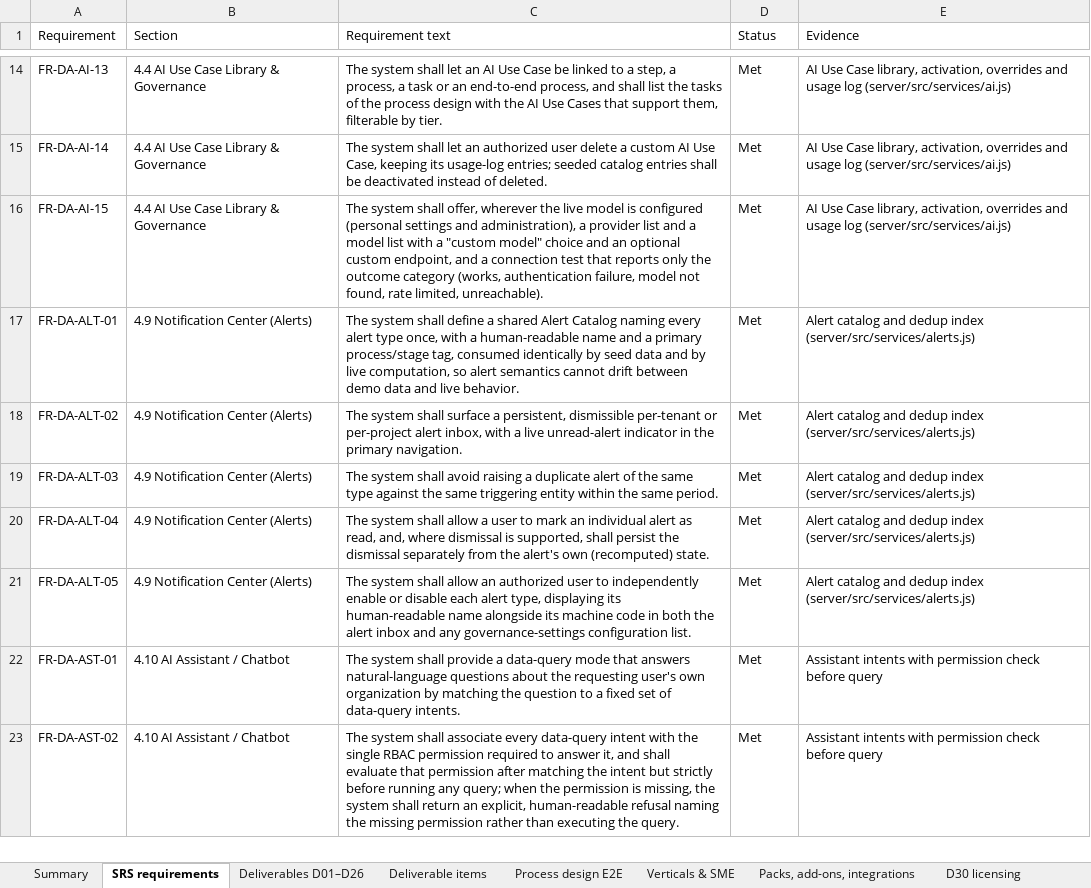
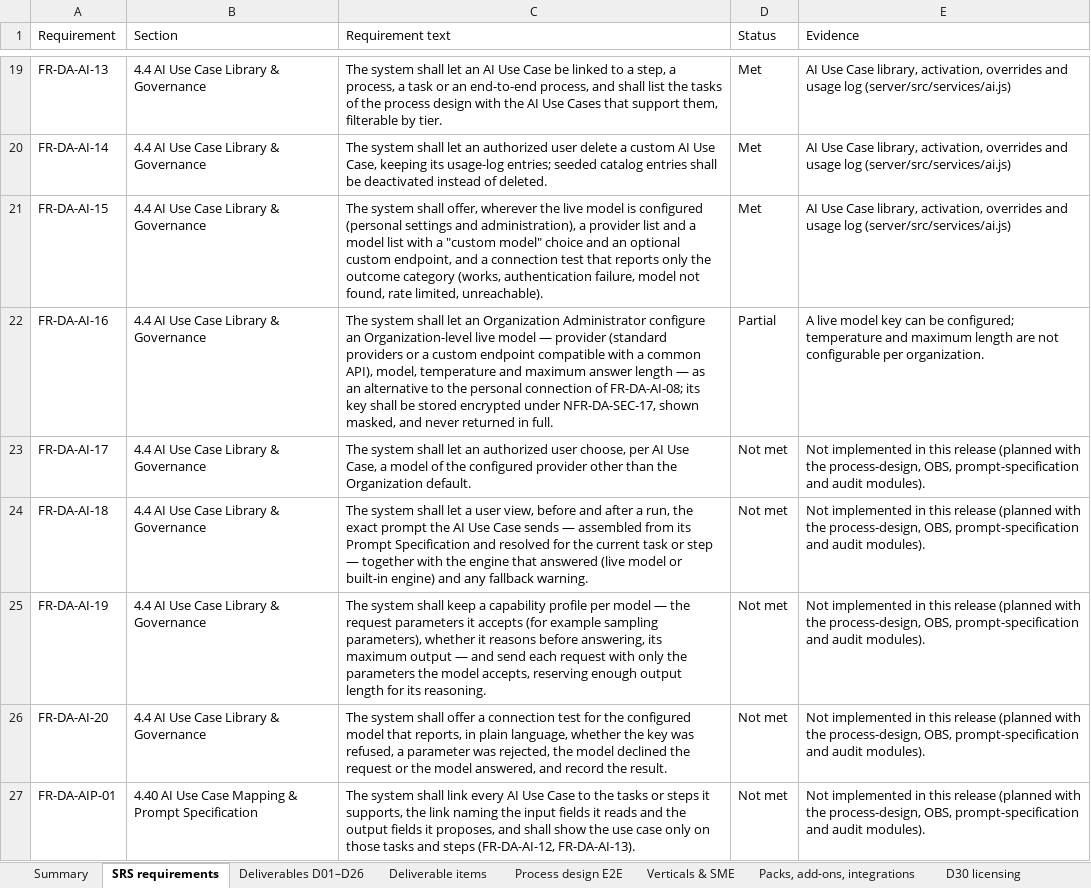
Before and after one commit to mbenhima/scm-process-register, an Excel workbook: cortexskills/deliverables/CortexSkills_Coverage_Checklist.xlsx, sheet SRS requirements, drawn as a sheet; only a part is shown, gaps mark what is left out; the shorter side is filled out with more unchanged rows; values as stored, in another font and other column widths than the file's, no cell formats; the diff covers the shown part only; the diff names each change by its address in the sheet, - before the commit and + after, or states it on an @@ line.

```diff
--- a/cortexskills/deliverables/CortexSkills_Coverage_Checklist.xlsx (sheet SRS requirements)
+++ b/cortexskills/deliverables/CortexSkills_Coverage_Checklist.xlsx (sheet SRS requirements)
+row 22: FR-DA-AI-16 | 4.4 AI Use Case Library & Governance | The system shall let an Organization Administrator configure an Organization-level live model — provider (standard providers or a custom endpoint compatible with a common API), model, temperature and maximum answer length — as an alternative to the personal connection of FR-DA-AI-08; its key shall be stored encrypted under NFR-DA-SEC-17, shown masked, and never returned in full. | Partial | A live model key can be configured; temperature and maximum length are not configurable per organization.
+row 23: FR-DA-AI-17 | 4.4 AI Use Case Library & Governance | The system shall let an authorized user choose, per AI Use Case, a model of the configured provider other than the Organization default. | Not met | Not implemented in this release (planned with the process-design, OBS, prompt-specification and audit modules).
+row 24: FR-DA-AI-18 | 4.4 AI Use Case Library & Governance | The system shall let a user view, before and after a run, the exact prompt the AI Use Case sends — assembled from its Prompt Specification and resolved for the current task or step — together with the engine that answered (live model or built-in engine) and any fallback warning. | Not met | Not implemented in this release (planned with the process-design, OBS, prompt-specification and audit modules).
+row 25: FR-DA-AI-19 | 4.4 AI Use Case Library & Governance | The system shall keep a capability profile per model — the request parameters it accepts (for example sampling parameters), whether it reasons before answering, its maximum output — and send each request with only the parameters the model accepts, reserving enough output length for its reasoning. | Not met | Not implemented in this release (planned with the process-design, OBS, prompt-specification and audit modules).
+row 26: FR-DA-AI-20 | 4.4 AI Use Case Library & Governance | The system shall offer a connection test for the configured model that reports, in plain language, whether the key was refused, a parameter was rejected, the model declined the request or the model answered, and record the result. | Not met | Not implemented in this release (planned with the process-design, OBS, prompt-specification and audit modules).
+row 27: FR-DA-AIP-01 | 4.40 AI Use Case Mapping & Prompt Specification | The system shall link every AI Use Case to the tasks or steps it supports, the link naming the input fields it reads and the output fields it proposes, and shall show the use case only on those tasks and steps (FR-DA-AI-12, FR-DA-AI-13). | Not met | Not implemented in this release (planned with the process-design, OBS, prompt-specification and audit modules).
```
Also changed, not shown: 153 added rows elsewhere in this sheet, sheet Summary, sheet Delivered files, other sheet tabs, cell formats, 41 other files.
